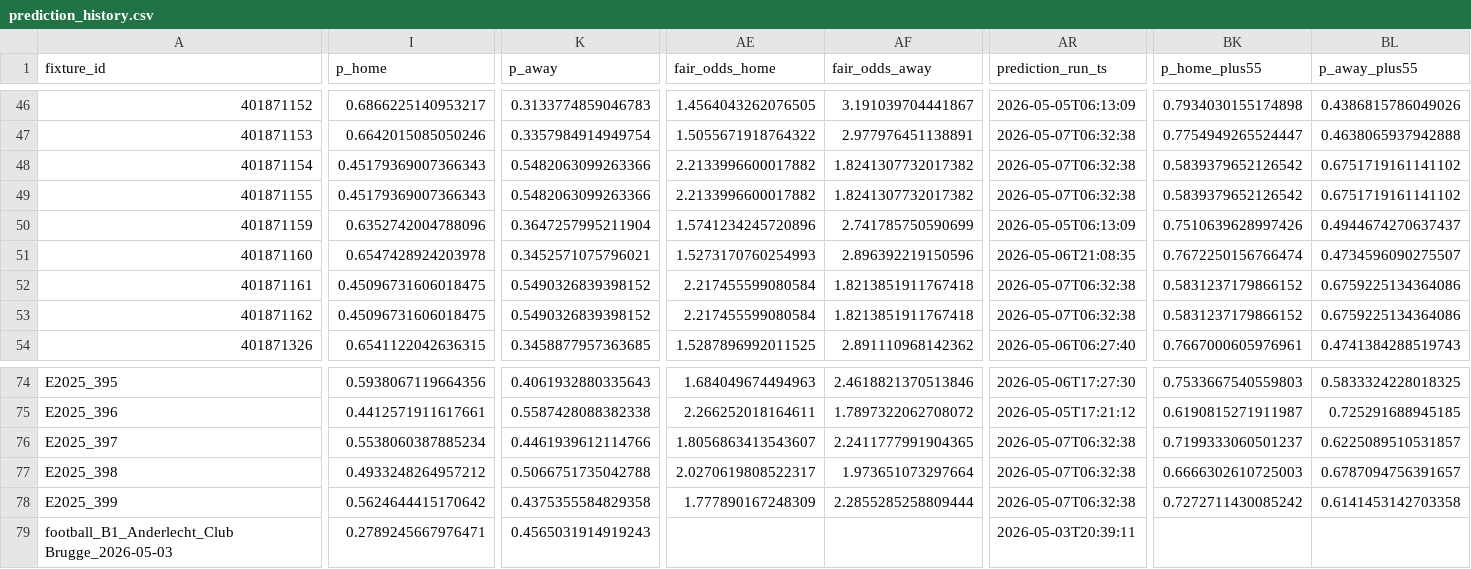
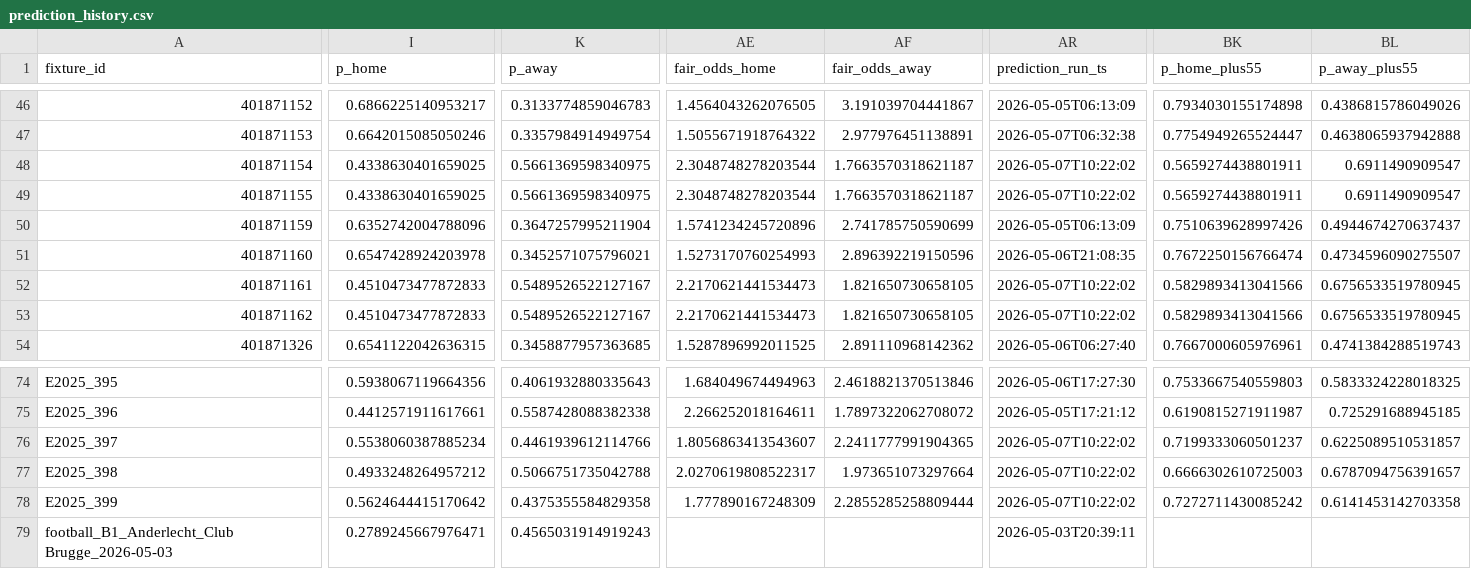
Before and after one commit to edmundped/football_predictor, a CSV file: data/prediction_history.csv, drawn as a sheet; only a part is shown, gaps mark what is left out; the diff covers the shown part only; the diff names each change by its address in the sheet, - before the commit and + after, or states it on an @@ line.

```diff
--- a/data/prediction_history.csv
+++ b/data/prediction_history.csv
-I48:I49 (p_home): 0.45179369007366343
+I48:I49 (p_home): 0.4338630401659025
-K48:K49 (p_away): 0.5482063099263366
+K48:K49 (p_away): 0.5661369598340975
-AE48:AE49 (fair_odds_home): 2.2133996600017882
+AE48:AE49 (fair_odds_home): 2.3048748278203544
-AF48:AF49 (fair_odds_away): 1.8241307732017382
+AF48:AF49 (fair_odds_away): 1.7663570318621187
-AR48:AR49 (prediction_run_ts): 2026-05-07T06:32:38
+AR48:AR49 (prediction_run_ts): 2026-05-07T10:22:02
-BK48:BK49 (p_home_plus55): 0.5839379652126542
+BK48:BK49 (p_home_plus55): 0.5659274438801911
-BL48:BL49 (p_away_plus55): 0.6751719161141102
+BL48:BL49 (p_away_plus55): 0.6911490909547
-I52:I53 (p_home): 0.45096731606018475
+I52:I53 (p_home): 0.4510473477872833
-K52:K53 (p_away): 0.5490326839398152
+K52:K53 (p_away): 0.5489526522127167
-AE52:AE53 (fair_odds_home): 2.217455599080584
+AE52:AE53 (fair_odds_home): 2.2170621441534473
-AF52:AF53 (fair_odds_away): 1.8213851911767418
+AF52:AF53 (fair_odds_away): 1.821650730658105
-AR52:AR53 (prediction_run_ts): 2026-05-07T06:32:38
+AR52:AR53 (prediction_run_ts): 2026-05-07T10:22:02
-BK52:BK53 (p_home_plus55): 0.5831237179866152
+BK52:BK53 (p_home_plus55): 0.5829893413041566
-BL52:BL53 (p_away_plus55): 0.6759225134364086
+BL52:BL53 (p_away_plus55): 0.6756533519780945
-AR76:AR78 (prediction_run_ts): 2026-05-07T06:32:38
+AR76:AR78 (prediction_run_ts): 2026-05-07T10:22:02
```
Also changed, not shown: 91 edited cells elsewhere in this file, docs/predictions.csv, 1 other file.
